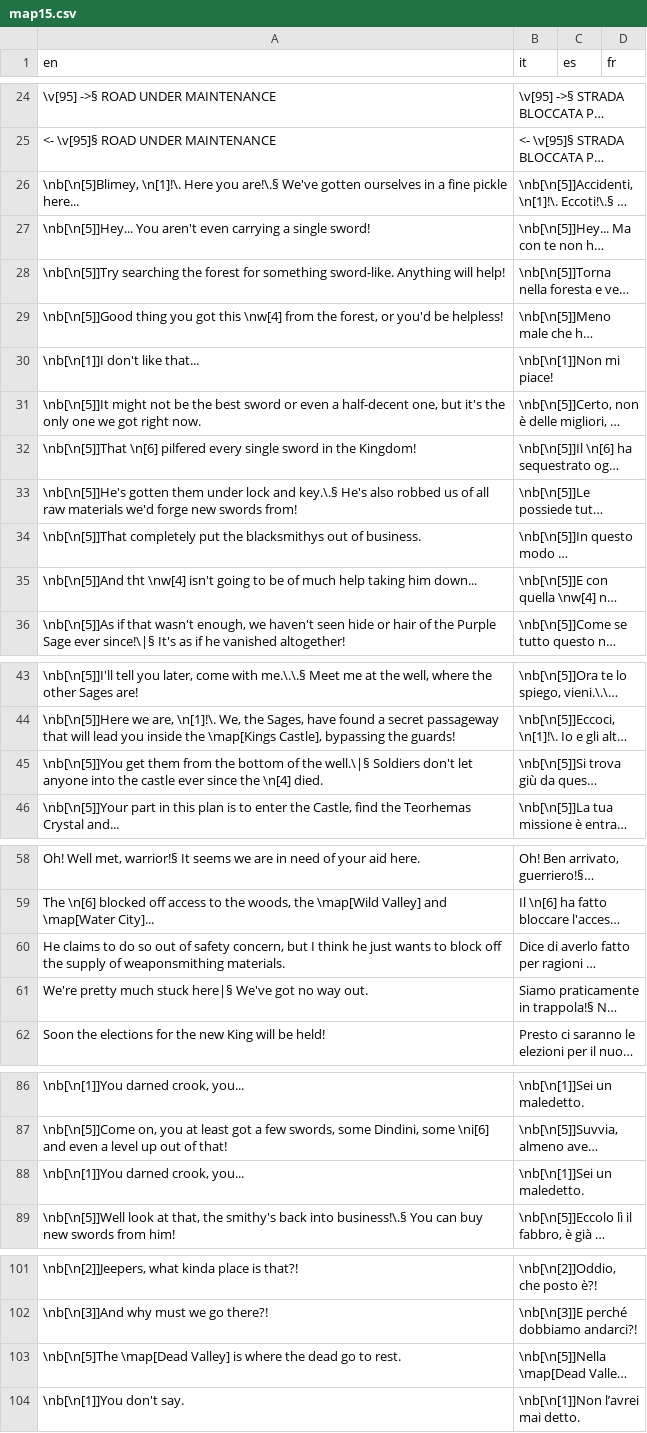
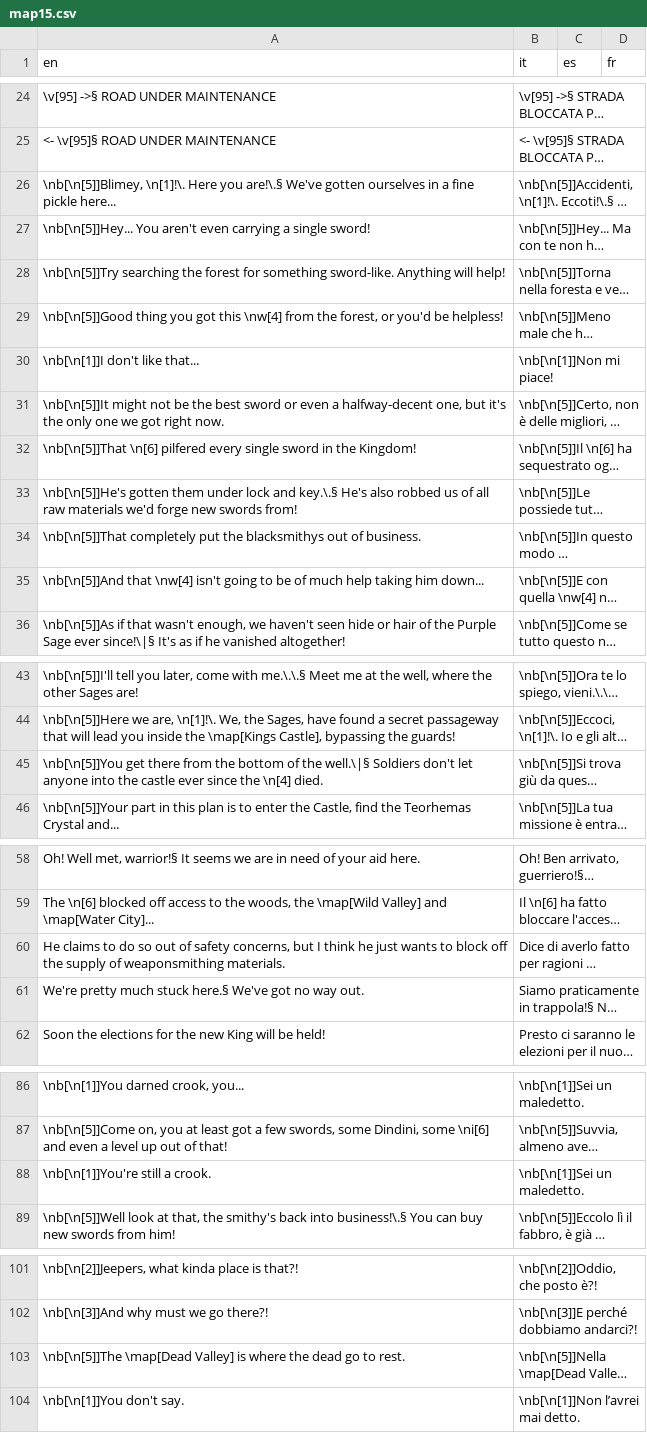
Before and after one commit to stesproject/Locale-oh2, a CSV file: map15.csv, drawn as a sheet; only a part is shown, gaps mark what is left out; long unchanged cells end in …; the diff covers the shown part only; the diff names each change by its address in the sheet, - before the commit and + after, or states it on an @@ line.

```diff
--- a/map15.csv
+++ b/map15.csv
-A26 (en): \nb[\n[5]Blimey, \n[1]!\. Here…
+A26 (en): \nb[\n[5]]Blimey, \n[1]!\. Here…
-A31 (en): …even a half-decent one, but…
+A31 (en): …even a halfway-decent one, but…
-A35 (en): \nb[\n[5]]And tht \nw[4] isn't…
+A35 (en): \nb[\n[5]]And that \nw[4] isn't…
-A45 (en): \nb[\n[5]]You get them from the…
+A45 (en): \nb[\n[5]]You get there from the…
-A60 (en): …of safety concern, but I…
+A60 (en): …of safety concerns, but I…
-A61 (en): …much stuck here|§ We've got…
+A61 (en): …much stuck here.§ We've got…
-A88 (en): \nb[\n[1]]You darned crook, you...
+A88 (en): \nb[\n[1]]You're still a crook.
-A103 (en): \nb[\n[5]The \map[Dead Valley]…
+A103 (en): \nb[\n[5]]The \map[Dead Valley]…
```
Also changed, not shown: 1 edited cell elsewhere in this file, map27.csv, map31.csv, 2 other files.
